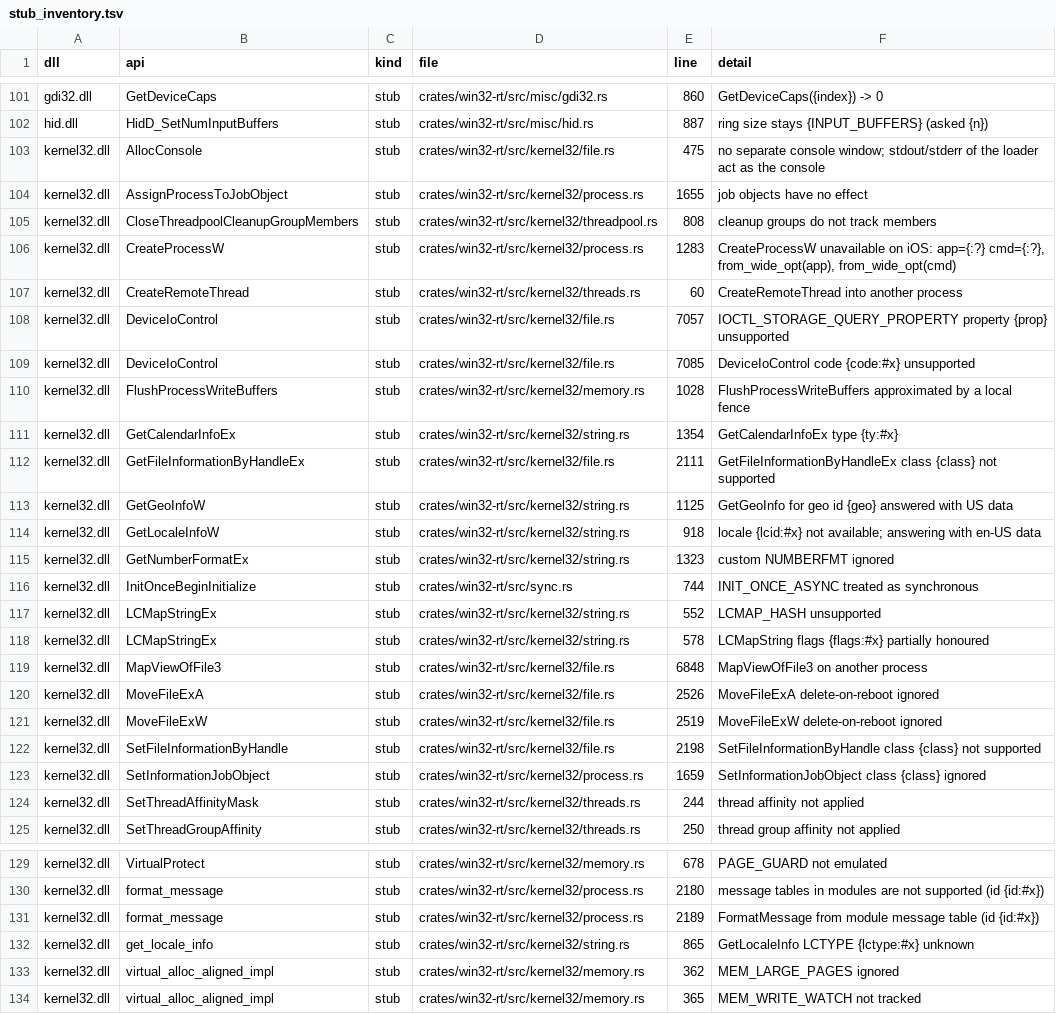
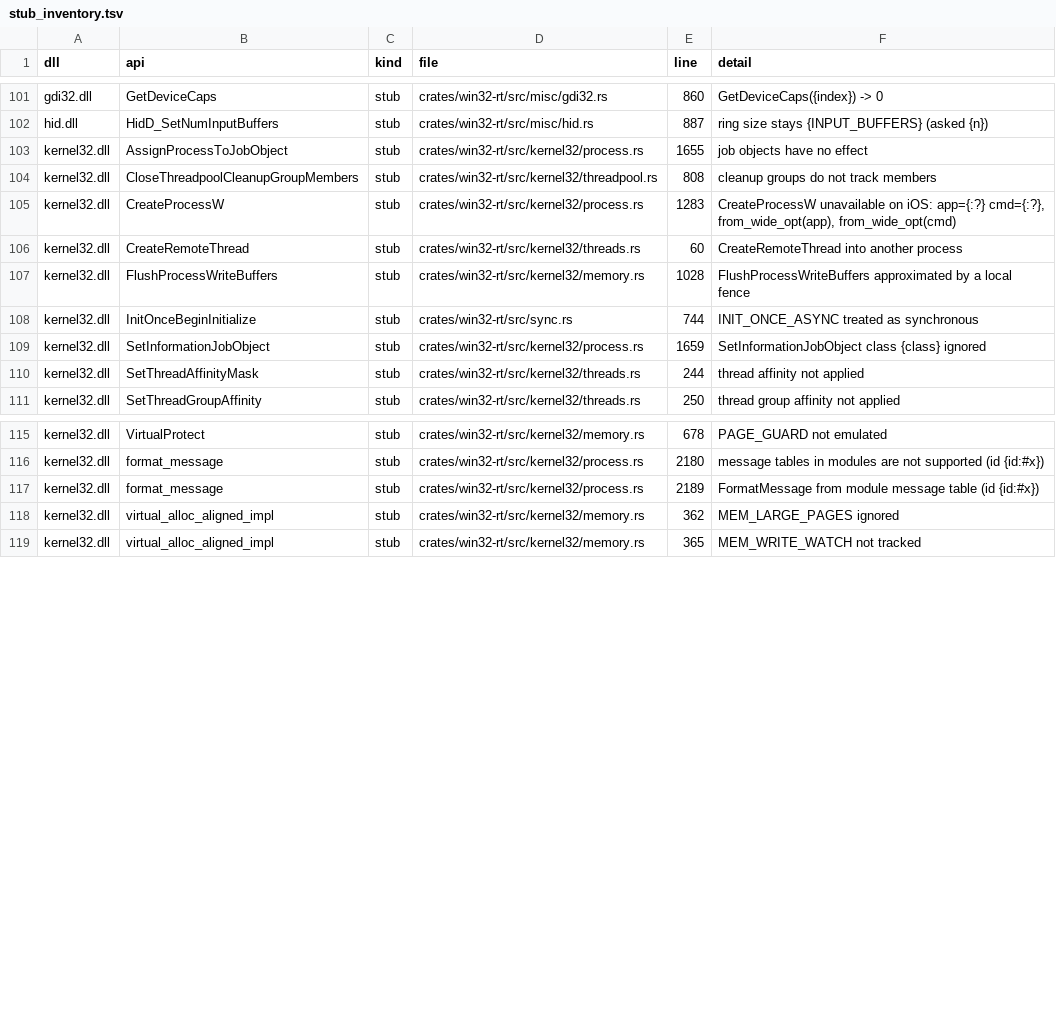
Before and after one commit to mweinbach/apple-silicon-port-factory, a TSV file: db/stub_inventory.tsv, drawn as a sheet; only a part is shown, gaps mark what is left out; the diff covers the shown part only.

Commit message:
docs: sync stub/win32 catalogs and add kernel-files-nls backlog

```diff
--- a/db/stub_inventory.tsv
+++ b/db/stub_inventory.tsv
@@ -103,3 +103,2 @@ gdi32.dll	GetDeviceCaps	stub	crates/win32-rt/src/misc/gdi32.rs	860	"GetDeviceCap
 hid.dll	HidD_SetNumInputBuffers	stub	crates/win32-rt/src/misc/hid.rs	887	"ring size stays {INPUT_BUFFERS} (asked {n})"
-kernel32.dll	AllocConsole	stub	crates/win32-rt/src/kernel32/file.rs	475	"no separate console window; stdout/stderr of the loader act as the console"
 kernel32.dll	AssignProcessToJobObject	stub	crates/win32-rt/src/kernel32/process.rs	1655	"job objects have no effect"
@@ -108,17 +107,4 @@ kernel32.dll	CreateProcessW	stub	crates/win32-rt/src/kernel32/process.rs	1283	"C
 kernel32.dll	CreateRemoteThread	stub	crates/win32-rt/src/kernel32/threads.rs	60	"CreateRemoteThread into another process"
-kernel32.dll	DeviceIoControl	stub	crates/win32-rt/src/kernel32/file.rs	7057	"IOCTL_STORAGE_QUERY_PROPERTY property {prop} unsupported"
-kernel32.dll	DeviceIoControl	stub	crates/win32-rt/src/kernel32/file.rs	7085	"DeviceIoControl code {code:#x} unsupported"
 kernel32.dll	FlushProcessWriteBuffers	stub	crates/win32-rt/src/kernel32/memory.rs	1028	"FlushProcessWriteBuffers approximated by a local fence"
-kernel32.dll	GetCalendarInfoEx	stub	crates/win32-rt/src/kernel32/string.rs	1354	"GetCalendarInfoEx type {ty:#x}"
-kernel32.dll	GetFileInformationByHandleEx	stub	crates/win32-rt/src/kernel32/file.rs	2111	"GetFileInformationByHandleEx class {class} not supported"
-kernel32.dll	GetGeoInfoW	stub	crates/win32-rt/src/kernel32/string.rs	1125	"GetGeoInfo for geo id {geo} answered with US data"
-kernel32.dll	GetLocaleInfoW	stub	crates/win32-rt/src/kernel32/string.rs	918	"locale {lcid:#x} not available; answering with en-US data"
-kernel32.dll	GetNumberFormatEx	stub	crates/win32-rt/src/kernel32/string.rs	1323	"custom NUMBERFMT ignored"
 kernel32.dll	InitOnceBeginInitialize	stub	crates/win32-rt/src/sync.rs	744	"INIT_ONCE_ASYNC treated as synchronous"
-kernel32.dll	LCMapStringEx	stub	crates/win32-rt/src/kernel32/string.rs	552	"LCMAP_HASH unsupported"
-kernel32.dll	LCMapStringEx	stub	crates/win32-rt/src/kernel32/string.rs	578	"LCMapString flags {flags:#x} partially honoured"
-kernel32.dll	MapViewOfFile3	stub	crates/win32-rt/src/kernel32/file.rs	6848	"MapViewOfFile3 on another process"
-kernel32.dll	MoveFileExA	stub	crates/win32-rt/src/kernel32/file.rs	2526	"MoveFileExA delete-on-reboot ignored"
-kernel32.dll	MoveFileExW	stub	crates/win32-rt/src/kernel32/file.rs	2519	"MoveFileExW delete-on-reboot ignored"
-kernel32.dll	SetFileInformationByHandle	stub	crates/win32-rt/src/kernel32/file.rs	2198	"SetFileInformationByHandle class {class} not supported"
 kernel32.dll	SetInformationJobObject	stub	crates/win32-rt/src/kernel32/process.rs	1659	"SetInformationJobObject class {class} ignored"
@@ -132,3 +118,2 @@ kernel32.dll	format_message	stub	crates/win32-rt/src/kernel32/process.rs	2180	"m
 kernel32.dll	format_message	stub	crates/win32-rt/src/kernel32/process.rs	2189	"FormatMessage from module message table (id {id:#x})"
-kernel32.dll	get_locale_info	stub	crates/win32-rt/src/kernel32/string.rs	865	"GetLocaleInfo LCTYPE {lctype:#x} unknown"
 kernel32.dll	virtual_alloc_aligned_impl	stub	crates/win32-rt/src/kernel32/memory.rs	362	"MEM_LARGE_PAGES ignored"
```
Also changed, not shown: 6 removed rows elsewhere in this file, db/win32_apis.tsv, 2 other files.
